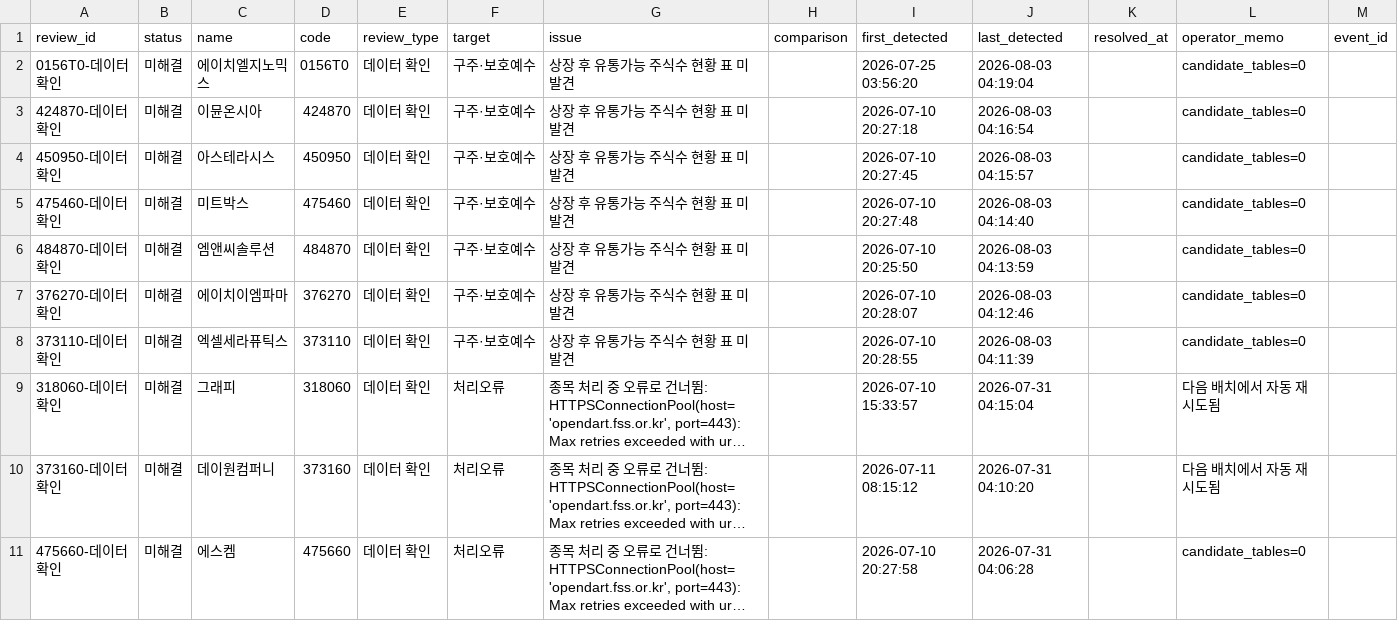
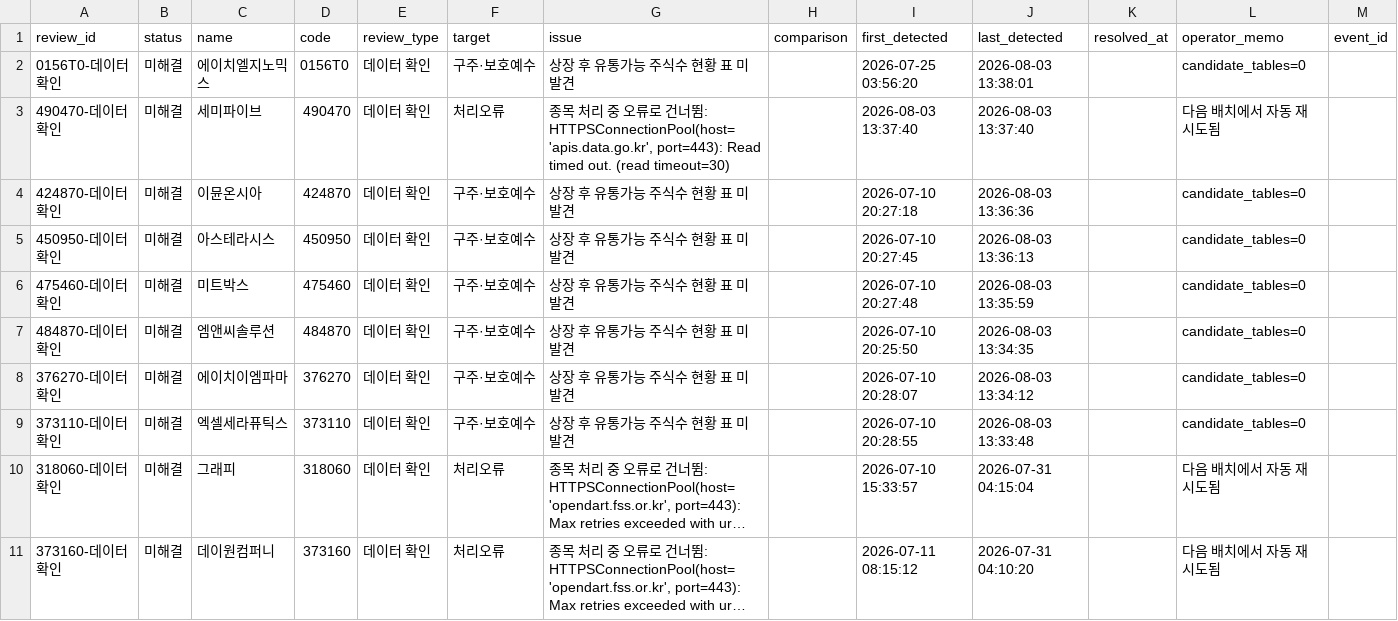
Before and after one commit to wjdwngkdsla-debug/invest-insight, a CSV file: data/review_needed.csv, drawn as a sheet; only a part is shown; the shorter side is filled out with more unchanged rows; long unchanged cells end in …; addresses are those after the commit; the diff names each change by its address in the sheet, - before the commit and + after, or states it on an @@ line.

```diff
--- a/data/review_needed.csv
+++ b/data/review_needed.csv
-J2 (last_detected): 2026-08-03 04:19:04
+J2 (last_detected): 2026-08-03 13:38:01
+row 3: 490470-데이터확인 | 미해결 | 세미파이브 | 490470 | 데이터 확인 | 처리오류 | 종목 처리 중 오류로 건너뜀: HTTPSConnectionPool(host='apis.data.go.kr', port=443): Read timed out. (read timeout=30) |  | 2026-08-03 13:37:40 | 2026-08-03 13:37:40 |  | 다음 배치에서 자동 재시도됨
-J4 (last_detected): 2026-08-03 04:16:54
+J4 (last_detected): 2026-08-03 13:36:36
-J5 (last_detected): 2026-08-03 04:15:57
+J5 (last_detected): 2026-08-03 13:36:13
-J6 (last_detected): 2026-08-03 04:14:40
+J6 (last_detected): 2026-08-03 13:35:59
-J7 (last_detected): 2026-08-03 04:13:59
+J7 (last_detected): 2026-08-03 13:34:35
-J8 (last_detected): 2026-08-03 04:12:46
+J8 (last_detected): 2026-08-03 13:34:12
-J9 (last_detected): 2026-08-03 04:11:39
+J9 (last_detected): 2026-08-03 13:33:48
```
Also changed, not shown: data/lockup_admin.csv, 4 other files.
